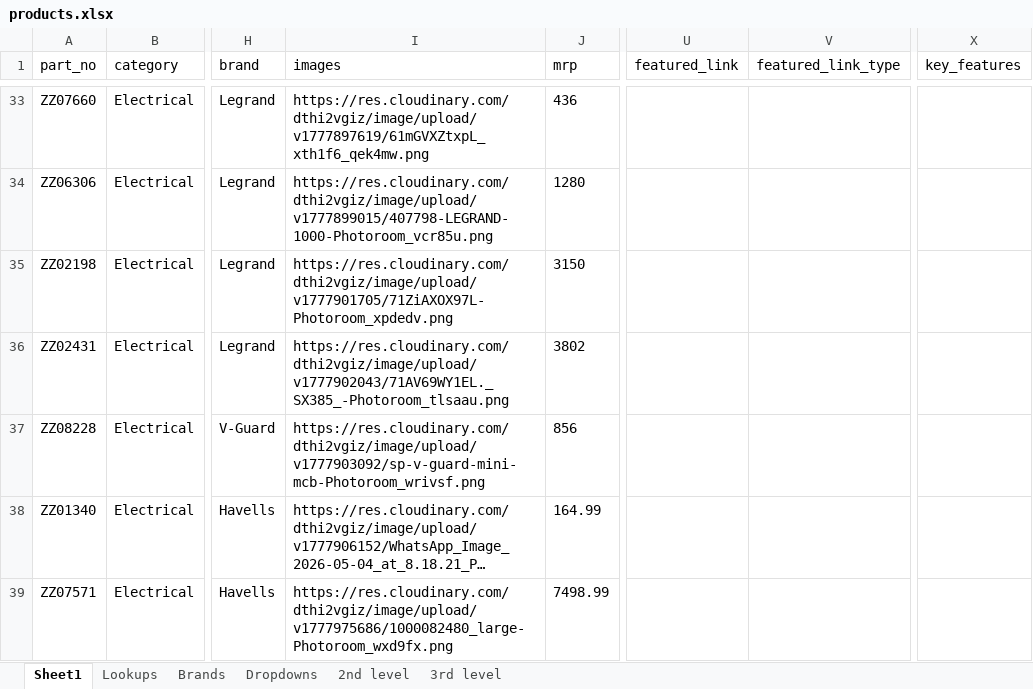
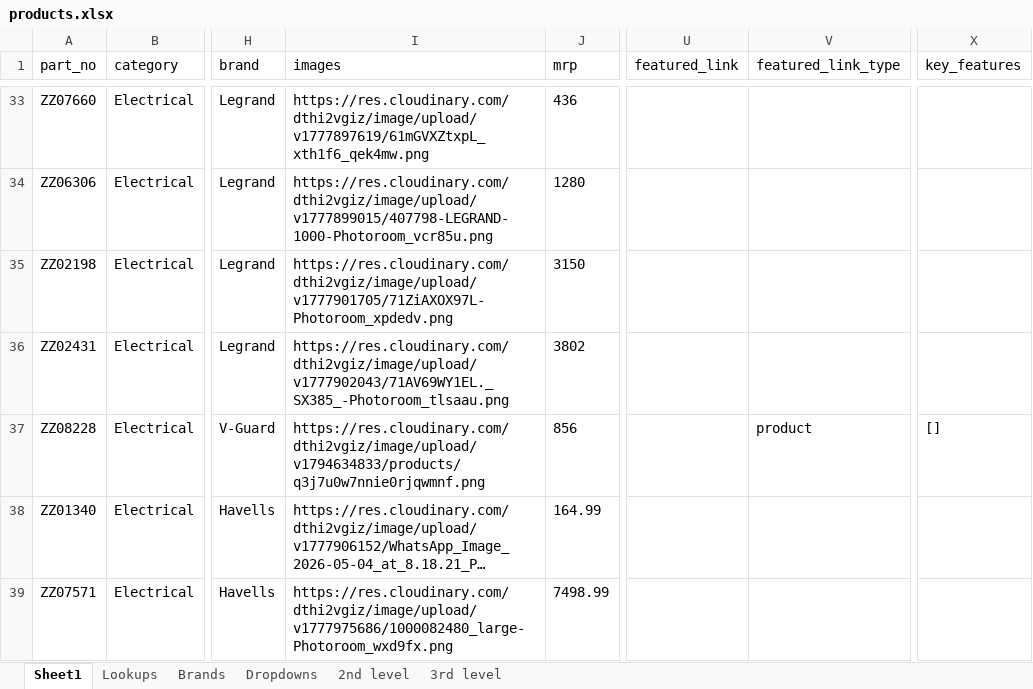
Before and after one commit to herinsamra/hardware-store, an Excel workbook: products.xlsx, sheet Sheet1, drawn as a sheet; only a part is shown, gaps mark what is left out; long unchanged cells end in …; values as stored, in another font and other column widths than the file's, no borders; the diff covers the shown part only; the diff names each change by its address in the sheet, - before the commit and + after, or states it on an @@ line.

```diff
--- a/products.xlsx (sheet Sheet1)
+++ b/products.xlsx (sheet Sheet1)
-I37 (images): https://res.cloudinary.com/dthi2vgiz/image/upload/v1777903092/sp-v-guard-mini-mcb-Photoroom_wrivsf.png
+I37 (images): https://res.cloudinary.com/dthi2vgiz/image/upload/v1794634833/products/q3j7u0w7nnie0rjqwmnf.png
-V37 (featured_link_type): (empty)
+V37 (featured_link_type): product
-X37 (key_features): (empty)
+X37 (key_features): []
```
Also changed, not shown: 7 edited cells elsewhere in this sheet, 6 other files.
